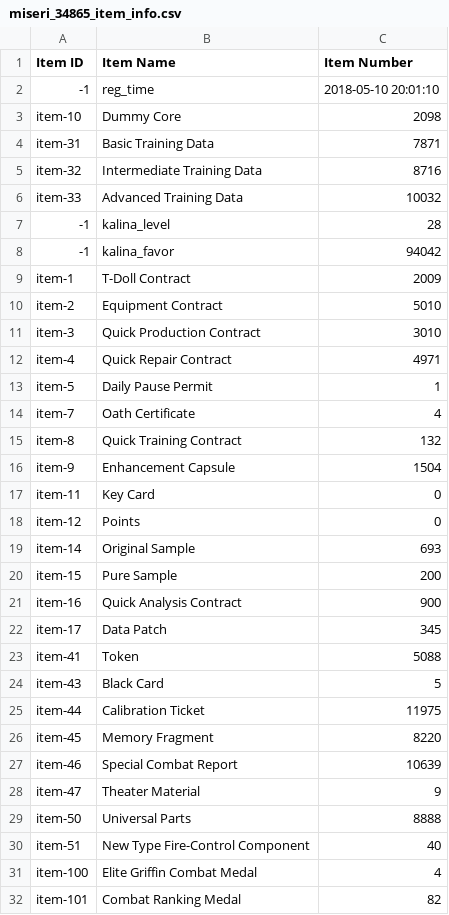
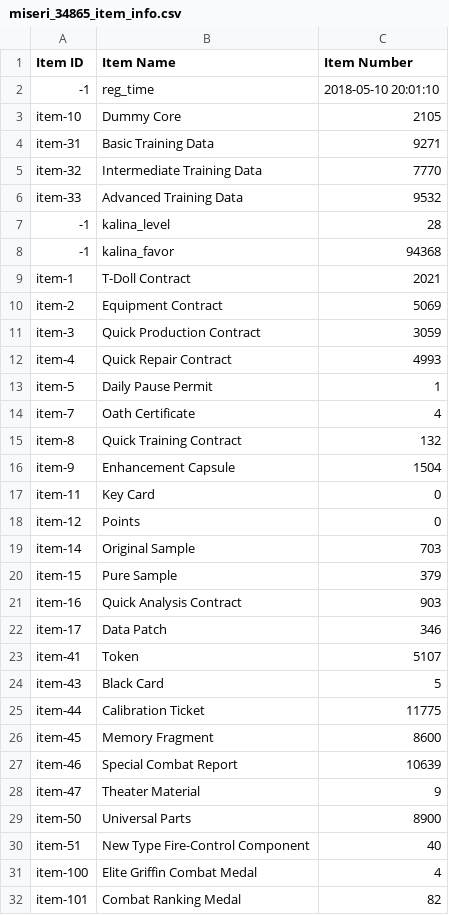
Before and after one commit to m1s3ri/90wish, a CSV file: miseri_34865_item_info.csv, drawn as a sheet; only a part is shown; the diff covers the shown part only.

```diff
--- a/miseri_34865_item_info.csv
+++ b/miseri_34865_item_info.csv
@@ -2,12 +2,12 @@
 -1,reg_time,2018-05-10 20:01:10
-item-10,Dummy Core,2098
-item-31,Basic Training Data,7871
-item-32,Intermediate Training Data,8716
-item-33,Advanced Training Data,10032
+item-10,Dummy Core,2105
+item-31,Basic Training Data,9271
+item-32,Intermediate Training Data,7770
+item-33,Advanced Training Data,9532
 -1,kalina_level,28
--1,kalina_favor,94042
-item-1,T-Doll Contract,2009
-item-2,Equipment Contract,5010
-item-3,Quick Production Contract,3010
-item-4,Quick Repair Contract,4971
+-1,kalina_favor,94368
+item-1,T-Doll Contract,2021
+item-2,Equipment Contract,5069
+item-3,Quick Production Contract,3059
+item-4,Quick Repair Contract,4993
 item-5,Daily Pause Permit,1
@@ -18,13 +18,13 @@ item-11,Key Card,0
 item-12,Points,0
-item-14,Original Sample,693
-item-15,Pure Sample,200
-item-16,Quick Analysis Contract,900
-item-17,Data Patch,345
-item-41,Token,5088
+item-14,Original Sample,703
+item-15,Pure Sample,379
+item-16,Quick Analysis Contract,903
+item-17,Data Patch,346
+item-41,Token,5107
 item-43,Black Card,5
-item-44,Calibration Ticket,11975
-item-45,Memory Fragment,8220
+item-44,Calibration Ticket,11775
+item-45,Memory Fragment,8600
 item-46,Special Combat Report,10639
 item-47,Theater Material,9
-item-50,Universal Parts,8888
+item-50,Universal Parts,8900
 item-51,New Type Fire-Control Component,40
```
Also changed, not shown: 2 added rows, 2 removed rows, 1 moved row and 21 edited cells elsewhere in this file, miseri_34865_doll_info.csv, miseri_34865_equip_info.csv, 4 other files.
